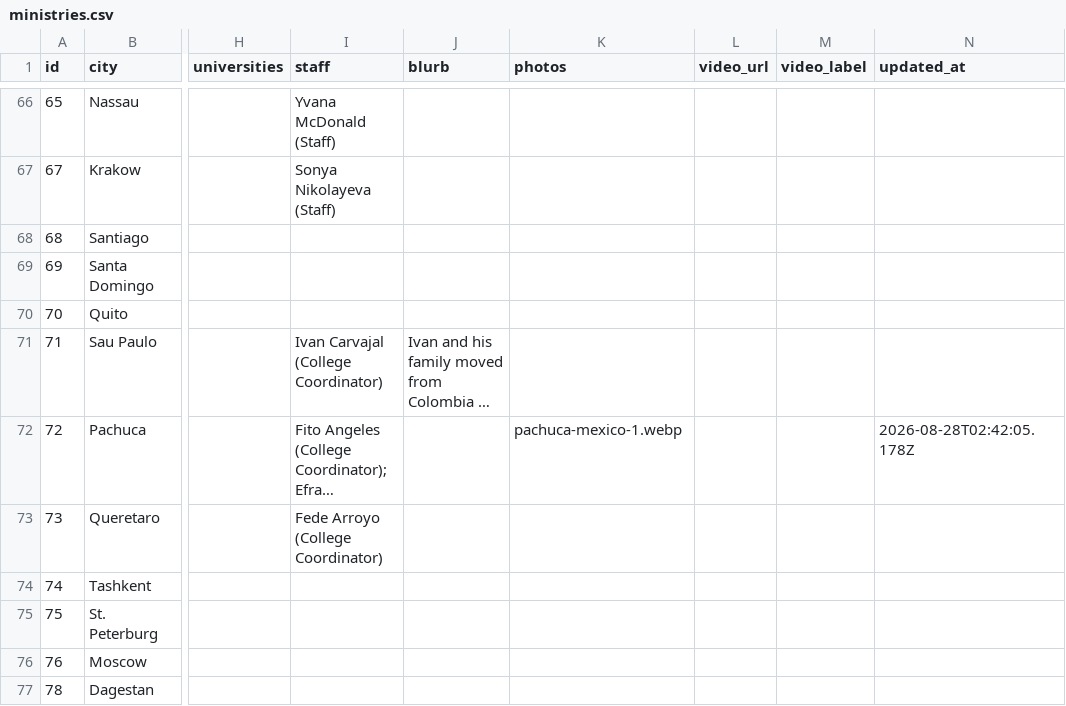
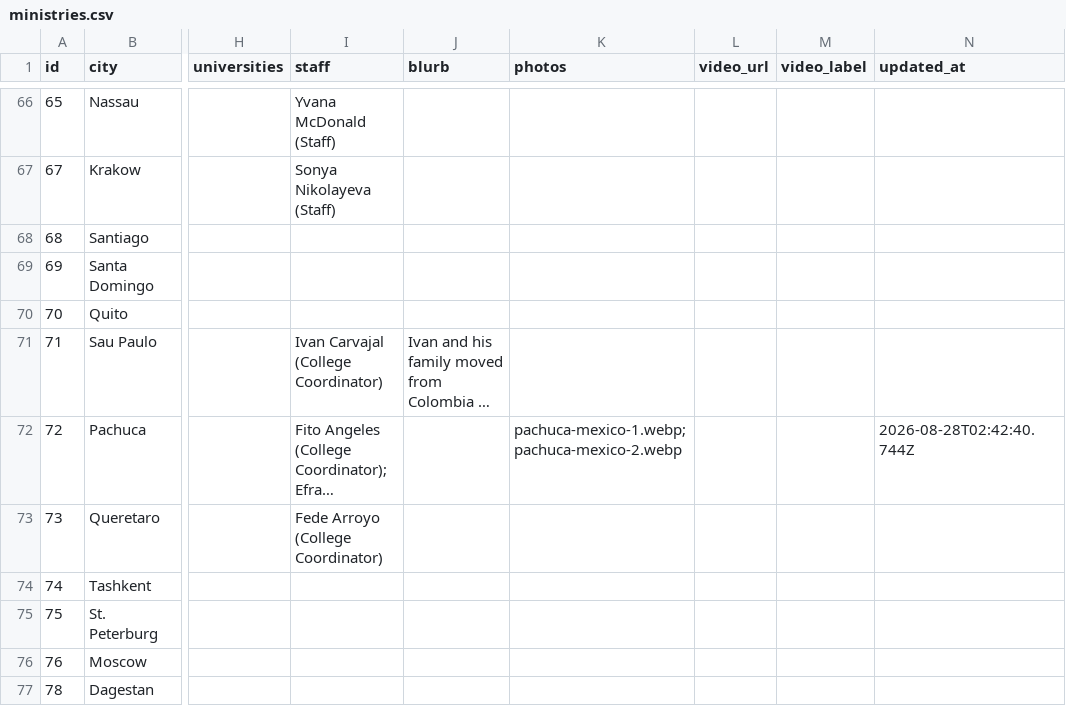
Before and after one commit to claydd218/younglife-university-map, a CSV file: data/ministries.csv, drawn as a sheet; only a part is shown, gaps mark what is left out; long unchanged cells end in …; the diff names each change by its address in the sheet, - before the commit and + after, or states it on an @@ line.

Commit message:
Update ministry: Pachuca, Mexico

```diff
--- a/data/ministries.csv
+++ b/data/ministries.csv
-K72 (photos): pachuca-mexico-1.webp
+K72 (photos): pachuca-mexico-1.webp; pachuca-mexico-2.webp
-N72 (updated_at): 2026-08-28T02:42:05.178Z
+N72 (updated_at): 2026-08-28T02:42:40.744Z
```
